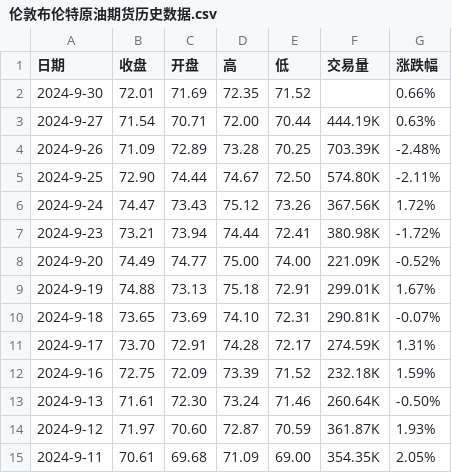
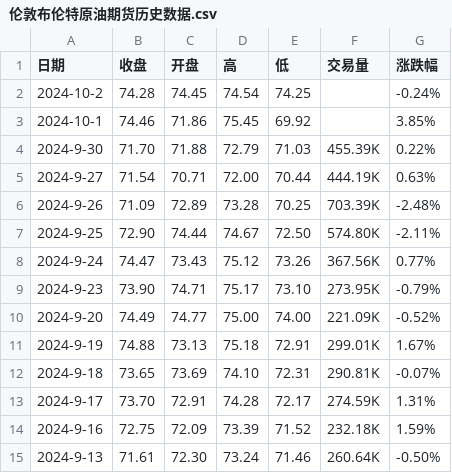
Before and after one commit to huanhuanbass/Bunker, a CSV file: 伦敦布伦特原油期货历史数据.csv, drawn as a sheet; only a part is shown; the shorter side is filled out with more unchanged rows.

```diff
--- a/伦敦布伦特原油期货历史数据.csv
+++ b/伦敦布伦特原油期货历史数据.csv
@@ -1,3 +1,5 @@
 "日期","收盘","开盘","高","低","交易量","涨跌幅"
-"2024-9-30","72.01","71.69","72.35","71.52","","0.66%"
+"2024-10-2","74.28","74.45","74.54","74.25","","-0.24%"
+"2024-10-1","74.46","71.86","75.45","69.92","","3.85%"
+"2024-9-30","71.70","71.88","72.79","71.03","455.39K","0.22%"
 "2024-9-27","71.54","70.71","72.00","70.44","444.19K","0.63%"
@@ -5,4 +7,4 @@
 "2024-9-25","72.90","74.44","74.67","72.50","574.80K","-2.11%"
-"2024-9-24","74.47","73.43","75.12","73.26","367.56K","1.72%"
-"2024-9-23","73.21","73.94","74.44","72.41","380.98K","-1.72%"
+"2024-9-24","74.47","73.43","75.12","73.26","367.56K","0.77%"
+"2024-9-23","73.90","74.71","75.17","73.10","273.95K","-0.79%"
 "2024-9-20","74.49","74.77","75.00","74.00","221.09K","-0.52%"
```
Also changed, not shown: WTI原油期货历史数据.csv.
